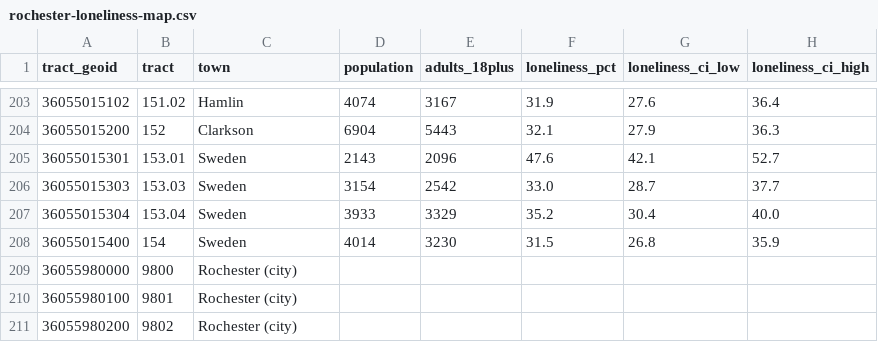
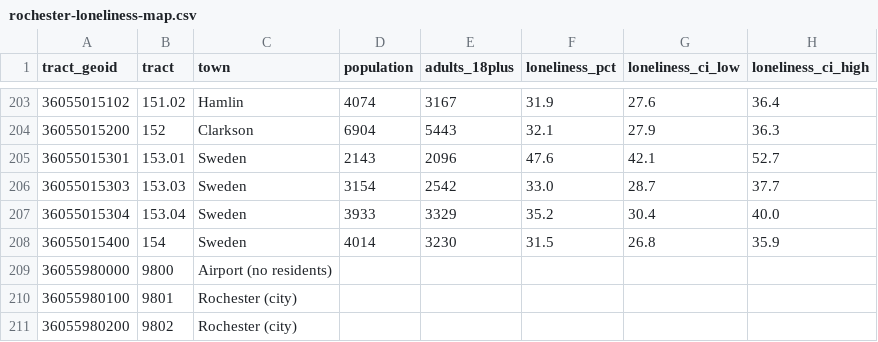
Before and after one commit to ruzickapsychology/ruzickapsychology, a CSV file: public/research/rochester-loneliness-map.csv, drawn as a sheet; only a part is shown, gaps mark what is left out; the diff names each change by its address in the sheet, - before the commit and + after, or states it on an @@ line.

```diff
--- a/public/research/rochester-loneliness-map.csv
+++ b/public/research/rochester-loneliness-map.csv
-C209 (town): Rochester (city)
+C209 (town): Airport (no residents)
```
Also changed, not shown: public/research/monroe-county-postpartum-depression.csv, public/research/rochester-monroe-county-mental-health-statistics.csv, 25 other files.
